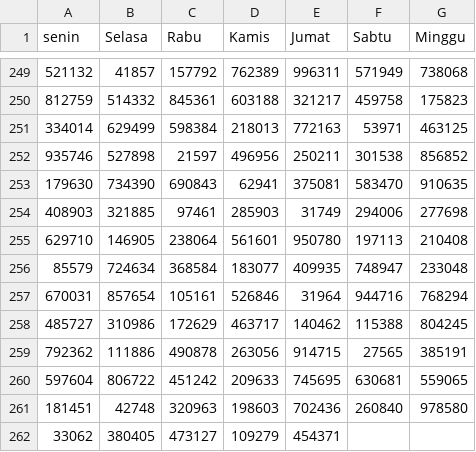
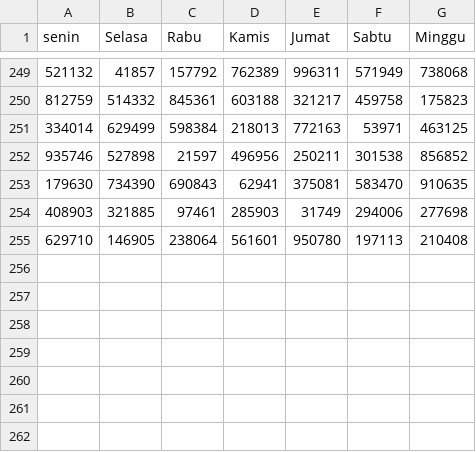
Before and after one commit to hadicangkring/belajar, a CSV file: a.csv, drawn as a sheet; only a part is shown, gaps mark what is left out; the diff names each change by its address in the sheet, - before the commit and + after, or states it on an @@ line.

Commit message:
Update a.csv

```diff
--- a/a.csv
+++ b/a.csv
-row 256: 85579 | 724634 | 368584 | 183077 | 409935 | 748947 | 233048
-row 257: 670031 | 857654 | 105161 | 526846 | 31964 | 944716 | 768294
-row 258: 485727 | 310986 | 172629 | 463717 | 140462 | 115388 | 804245
-row 259: 792362 | 111886 | 490878 | 263056 | 914715 | 27565 | 385191
-row 260: 597604 | 806722 | 451242 | 209633 | 745695 | 630681 | 559065
-row 261: 181451 | 42748 | 320963 | 198603 | 702436 | 260840 | 978580
-row 262: 33062 | 380405 | 473127 | 109279 | 454371
```
